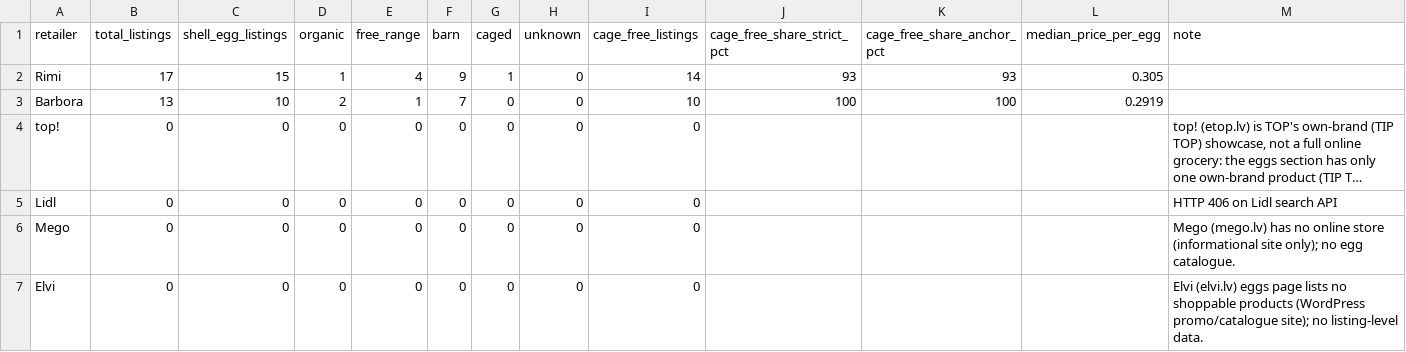
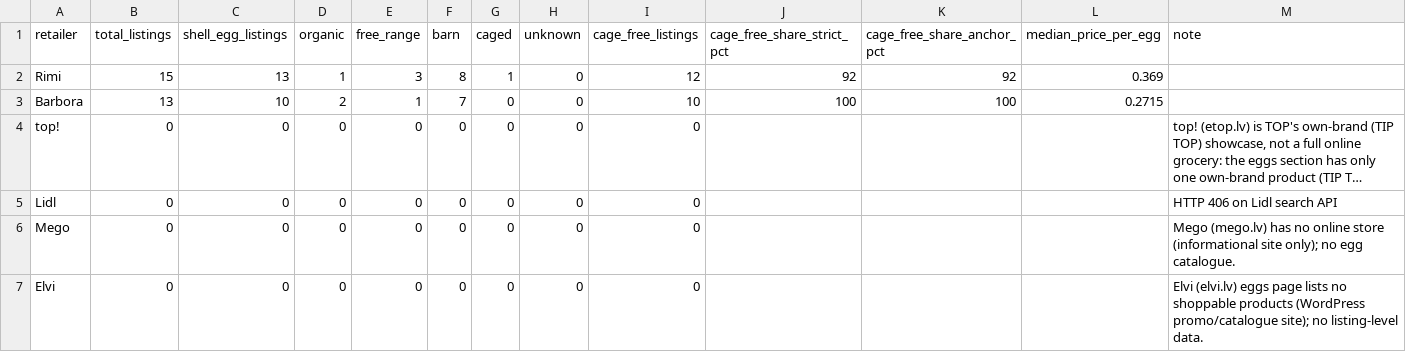
Before and after one commit to akanepajs/olas, a CSV file: scraper/data/summary/2026-Q3-LV_summary.csv, drawn as a sheet; long unchanged cells end in …; the diff names each change by its address in the sheet, - before the commit and + after, or states it on an @@ line.

```diff
--- a/scraper/data/summary/2026-Q3-LV_summary.csv
+++ b/scraper/data/summary/2026-Q3-LV_summary.csv
-B2 (total_listings): 17
+B2 (total_listings): 15
-C2 (shell_egg_listings): 15
+C2 (shell_egg_listings): 13
-E2 (free_range): 4
+E2 (free_range): 3
-F2 (barn): 9
+F2 (barn): 8
-I2 (cage_free_listings): 14
+I2 (cage_free_listings): 12
-J2 (cage_free_share_strict_pct): 93
+J2 (cage_free_share_strict_pct): 92
-K2 (cage_free_share_anchor_pct): 93
+K2 (cage_free_share_anchor_pct): 92
-L2 (median_price_per_egg): 0.305
+L2 (median_price_per_egg): 0.369
-L3 (median_price_per_egg): 0.2919
+L3 (median_price_per_egg): 0.2715
```
Also changed, not shown: scraper/data/raw/2026-Q3-LV_listings.csv, 10 other files.
